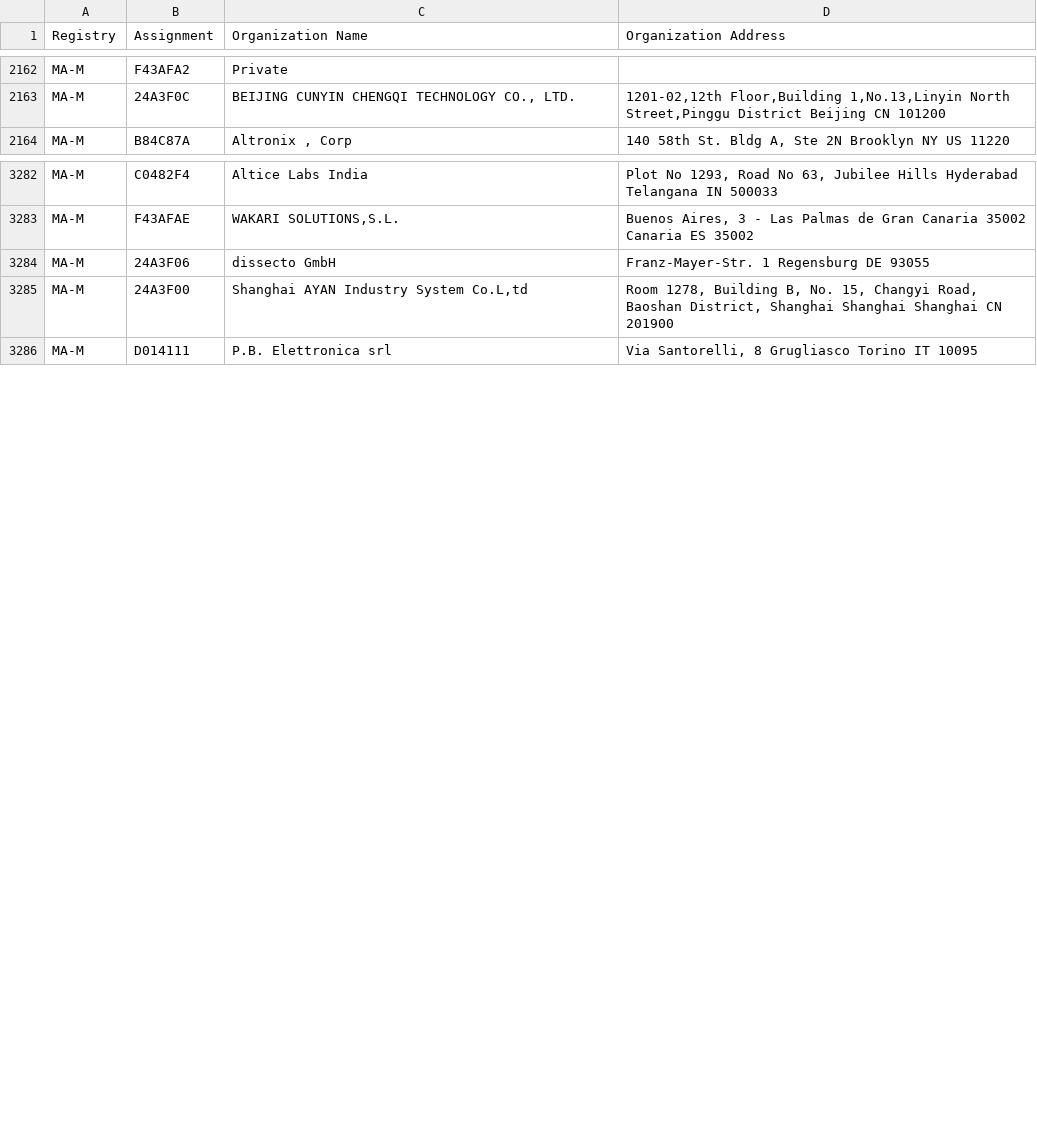
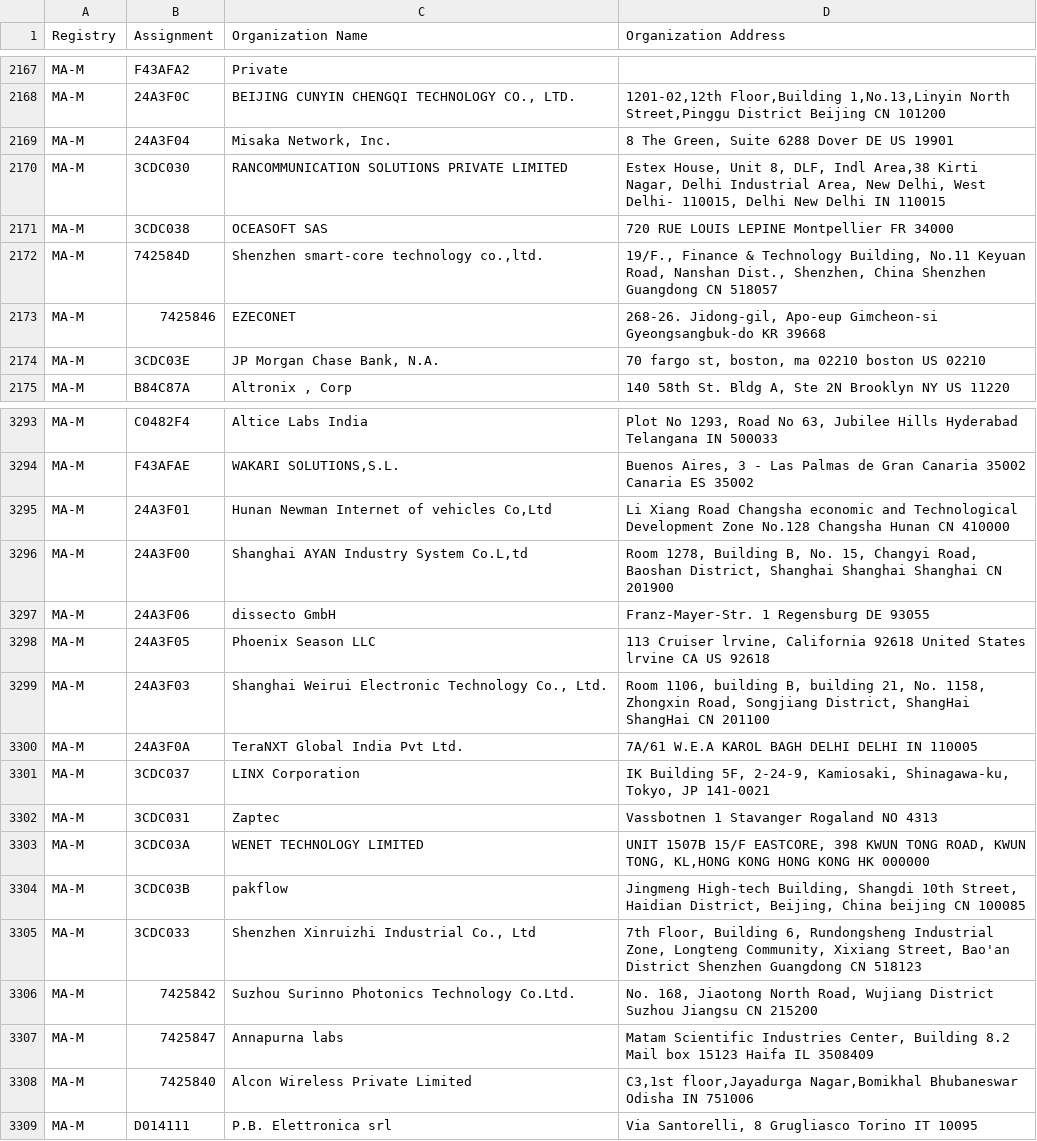
Before and after one commit to liam-pat/macmap, a CSV file: MAM.csv, drawn as a sheet; only a part is shown, gaps mark what is left out; the diff covers the shown part only.

```diff
--- a/MAM.csv
+++ b/MAM.csv
@@ -2163,2 +2168,8 @@ MA-M,F43AFA2,Private,
 MA-M,24A3F0C,"BEIJING CUNYIN CHENGQI TECHNOLOGY CO., LTD.","1201-02,12th Floor,Building 1,No.13,Linyin North Street,Pinggu District Beijing  CN 101200 "
+MA-M,24A3F04,"Misaka Network, Inc.","8 The Green, Suite 6288 Dover DE US 19901 "
+MA-M,3CDC030,RANCOMMUNICATION SOLUTIONS PRIVATE LIMITED,"Estex House, Unit 8, DLF, Indl Area,38 Kirti Nagar, Delhi Industrial Area, New Delhi, West Delhi- 110015, Delhi New Delhi   IN 110015 "
+MA-M,3CDC038,OCEASOFT SAS,720 RUE LOUIS LEPINE Montpellier  FR 34000
+MA-M,742584D,"Shenzhen smart-core technology co.,ltd.","19/F., Finance & Technology Building, No.11 Keyuan Road, Nanshan Dist., Shenzhen, China Shenzhen Guangdong CN 518057 "
+MA-M,7425846,EZECONET,"268-26. Jidong-gil, Apo-eup Gimcheon-si Gyeongsangbuk-do KR 39668 "
+MA-M,3CDC03E,"JP Morgan Chase Bank, N.A.","70 fargo st, boston, ma 02210 boston  US 02210 "
 MA-M,B84C87A,"Altronix , Corp","140 58th St. Bldg A, Ste 2N Brooklyn NY US 11220 "
@@ -3283,4 +3294,16 @@ MA-M,C0482F4,Altice Labs India,"Plot No 1293, Road No 63, Jubilee Hills Hyderaba
 MA-M,F43AFAE,"WAKARI SOLUTIONS,S.L.","Buenos Aires, 3 - Las Palmas de Gran Canaria 35002 Canaria  ES 35002 "
-MA-M,24A3F06,dissecto GmbH,Franz-Mayer-Str. 1 Regensburg  DE 93055
+MA-M,24A3F01,"Hunan Newman Internet of vehicles Co,Ltd",Li Xiang Road Changsha economic and Technological Development Zone No.128 Changsha Hunan CN 410000
 MA-M,24A3F00,"Shanghai AYAN Industry System Co.L,td","Room 1278, Building B, No. 15, Changyi Road, Baoshan District, Shanghai Shanghai Shanghai CN 201900 "
+MA-M,24A3F06,dissecto GmbH,Franz-Mayer-Str. 1 Regensburg  DE 93055
+MA-M,24A3F05,Phoenix Season LLC,"113 Cruiser lrvine, California 92618 United States lrvine CA US 92618 "
+MA-M,24A3F03,"Shanghai Weirui Electronic Technology Co., Ltd.","Room 1106, building B, building 21, No. 1158, Zhongxin Road, Songjiang District, ShangHai ShangHai  CN 201100 "
+MA-M,24A3F0A,TeraNXT Global India Pvt Ltd.,7A/61 W.E.A KAROL BAGH DELHI DELHI IN 110005
+MA-M,3CDC037,LINX Corporation,"IK Building 5F, 2-24-9,  Kamiosaki, Shinagawa-ku,  Tokyo, JP 141-0021 "
+MA-M,3CDC031,Zaptec,Vassbotnen 1 Stavanger Rogaland NO 4313
+MA-M,3CDC03A,WENET TECHNOLOGY LIMITED,"UNIT 1507B 15/F EASTCORE, 398 KWUN TONG ROAD, KWUN TONG, KL,HONG KONG HONG KONG  HK 000000 "
+MA-M,3CDC03B,pakflow,"Jingmeng High-tech Building, Shangdi 10th Street, Haidian District, Beijing, China beijing  CN 100085 "
+MA-M,3CDC033,"Shenzhen Xinruizhi Industrial Co., Ltd","7th Floor, Building 6, Rundongsheng Industrial Zone, Longteng Community, Xixiang Street, Bao'an District Shenzhen Guangdong CN 518123 "
+MA-M,7425842,Suzhou Surinno Photonics Technology Co.Ltd.,"No. 168, Jiaotong North Road, Wujiang District Suzhou Jiangsu CN 215200 "
+MA-M,7425847,Annapurna labs,"Matam Scientific Industries Center,   Building 8.2 Mail box 15123 Haifa IL 3508409 "
+MA-M,7425840,Alcon Wireless Private Limited,"C3,1st floor,Jayadurga Nagar,Bomikhal Bhubaneswar Odisha IN 751006 "
 MA-M,D014111,P.B. Elettronica srl,"Via Santorelli, 8 Grugliasco Torino IT 10095 "
```
Also changed, not shown: 19 added rows and 1 moved row elsewhere in this file, MAL.csv, 2 other files.
